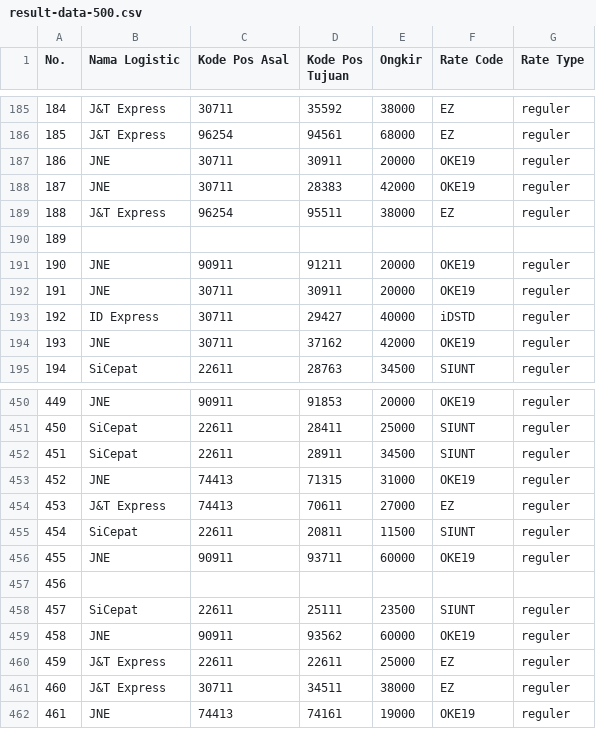
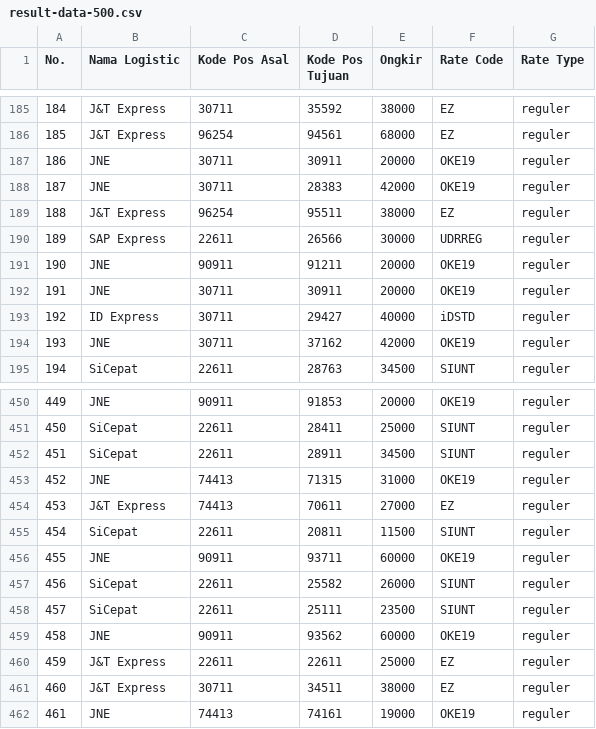
Before and after one commit to alvintri/thesis-source-code, a CSV file: results/rates-reguler/warehouse-k5/result-data-500.csv, drawn as a sheet; only a part is shown, gaps mark what is left out.

Commit message:
add weigted k warehouse

```diff
--- a/results/rates-reguler/warehouse-k5/result-data-500.csv
+++ b/results/rates-reguler/warehouse-k5/result-data-500.csv
@@ -189,3 +189,3 @@ No.,Nama Logistic,Kode Pos Asal,Kode Pos Tujuan,Ongkir,Rate Code,Rate Type
 188,J&T Express,96254,95511,38000,EZ,reguler
-189,,,
+189,SAP Express,22611,26566,30000,UDRREG,reguler
 190,JNE,90911,91211,20000,OKE19,reguler
@@ -456,3 +456,3 @@ No.,Nama Logistic,Kode Pos Asal,Kode Pos Tujuan,Ongkir,Rate Code,Rate Type
 455,JNE,90911,93711,60000,OKE19,reguler
-456,,,
+456,SiCepat,22611,25582,26000,SIUNT,reguler
 457,SiCepat,22611,25111,23500,SIUNT,reguler
```
Also changed, not shown: 5 other files.
